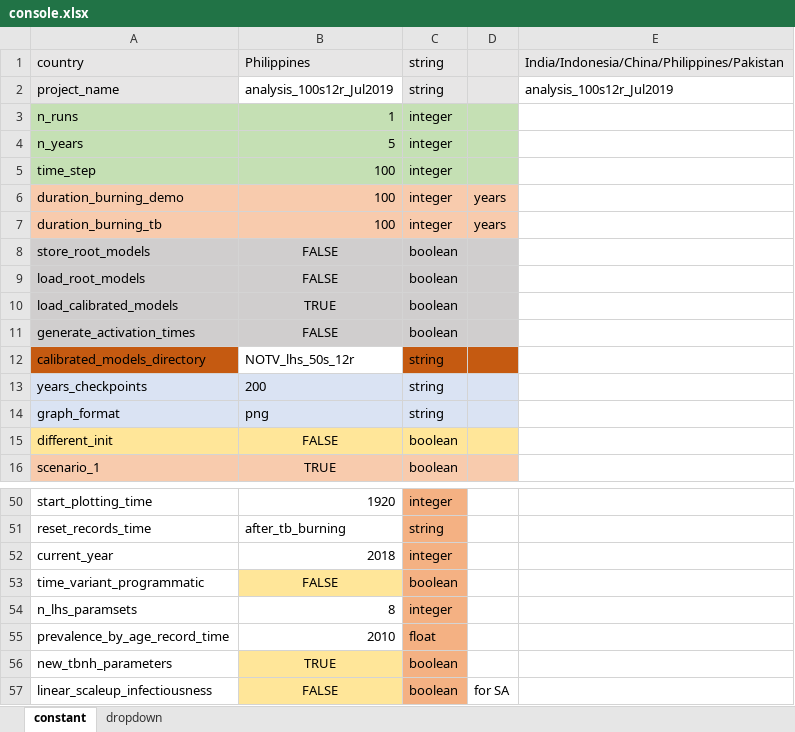
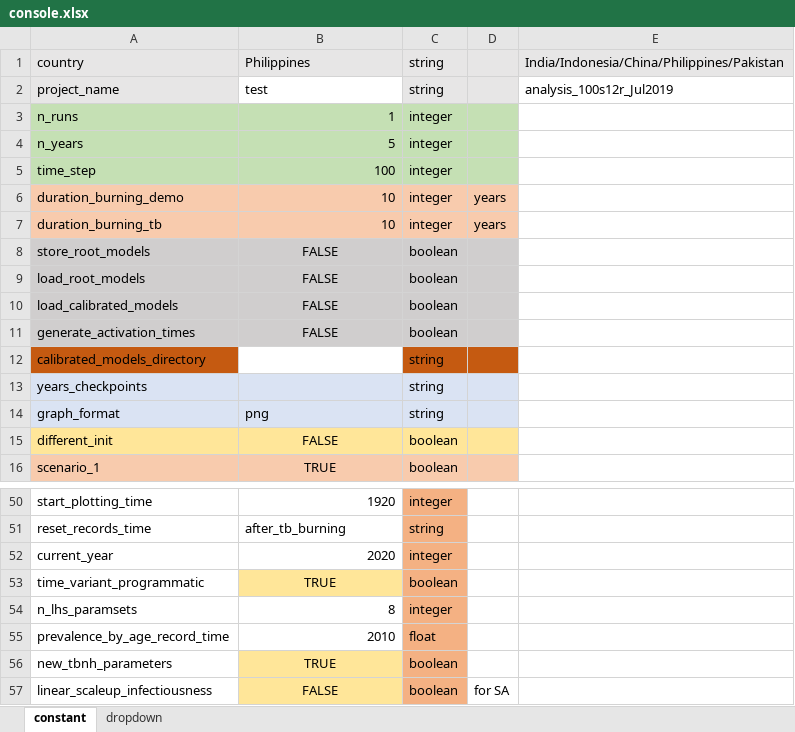
Before and after one commit to romain-ragonnet/SNAP-TB, an Excel workbook: spreadsheets/console.xlsx, sheet constant, drawn as a sheet; only a part is shown, gaps mark what is left out; values as stored, in another font and other column widths than the file's, no borders; the diff names each change by its address in the sheet, - before the commit and + after, or states it on an @@ line.

```diff
--- a/spreadsheets/console.xlsx (sheet constant)
+++ b/spreadsheets/console.xlsx (sheet constant)
-B2: analysis_100s12r_Jul2019
+B2: test
-B6:B7: 100
+B6:B7: 10
-B10: TRUE
+B10: FALSE
-B12: NOTV_lhs_50s_12r
+B12: (empty)
-B13: 200
+B13: (empty)
-B52: 2018
+B52: 2020
-B53: FALSE
+B53: TRUE
```
Also changed, not shown: spreadsheets/common_parameters.xlsx.
